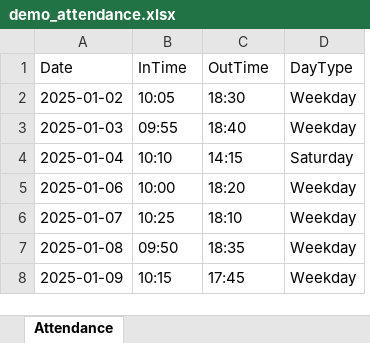
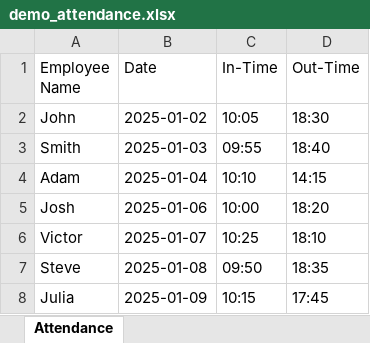
Before and after one commit to omBABA333/leave-analyzer, an Excel workbook: demo_attendance.xlsx, sheet Attendance, drawn as a sheet; values as stored, in another font and other column widths than the file's, no borders; removed rows and columns are numbered as before the commit, all else as after; the diff names each change by its address in the sheet, - before the commit and + after, or states it on an @@ line.

```diff
--- a/demo_attendance.xlsx (sheet Attendance)
+++ b/demo_attendance.xlsx (sheet Attendance)
+column A (Employee Name), rows 2-8: John | Smith | Adam | Josh | Victor | Steve | Julia
-column D (DayType), rows 2-8: Weekday | Weekday | Saturday | Weekday | Weekday | Weekday | Weekday
-C1: InTime
+C1: In-Time
-D1: OutTime
+D1: Out-Time
```
Also changed, not shown: 2 other files.
